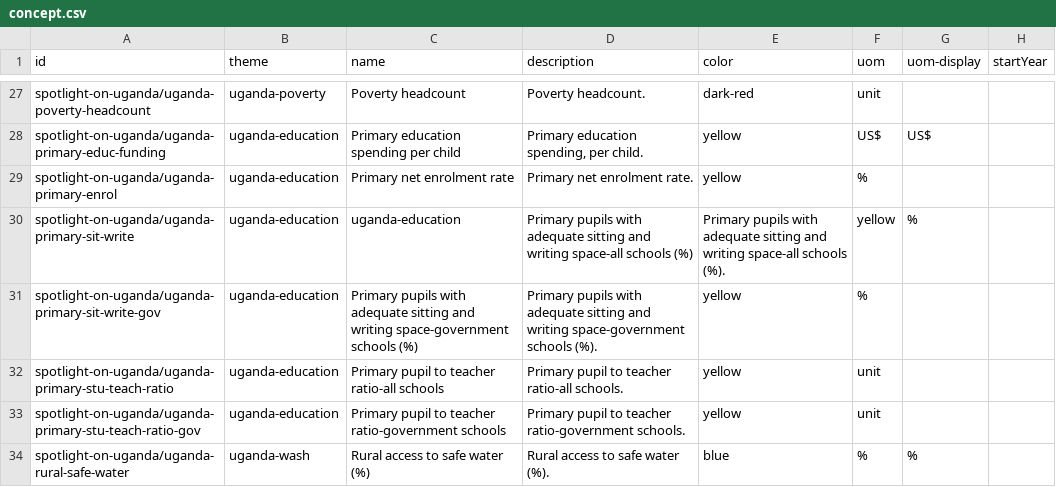
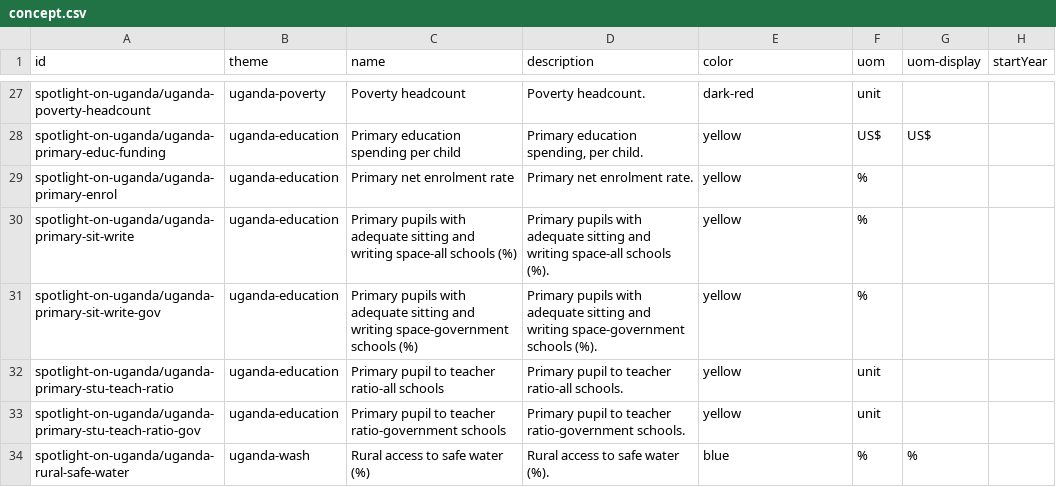
Before and after one commit to devinit/Datahub-cms, a CSV file: spotlight-uganda/concept.csv, drawn as a sheet; only a part is shown, gaps mark what is left out.

Commit message:
update

```diff
--- a/spotlight-uganda/concept.csv
+++ b/spotlight-uganda/concept.csv
@@ -29,3 +29,3 @@ spotlight-on-uganda/uganda-primary-educ-funding,uganda-education,Primary educati
 spotlight-on-uganda/uganda-primary-enrol,uganda-education,Primary net enrolment rate,Primary net enrolment rate.,yellow,%, ,
-spotlight-on-uganda/uganda-primary-sit-write,uganda-education,uganda-education,Primary pupils with adequate sitting and writing space-all schools (%),"Primary pupils with adequate sitting and writing space-all schools (%).",yellow,%, ,
+spotlight-on-uganda/uganda-primary-sit-write,uganda-education,Primary pupils with adequate sitting and writing space-all schools (%),"Primary pupils with adequate sitting and writing space-all schools (%).",yellow,%, ,
 spotlight-on-uganda/uganda-primary-sit-write-gov,uganda-education,Primary pupils with adequate sitting and writing space-government schools (%),Primary pupils with adequate sitting and writing space-government schools (%).,yellow,%, ,
```
